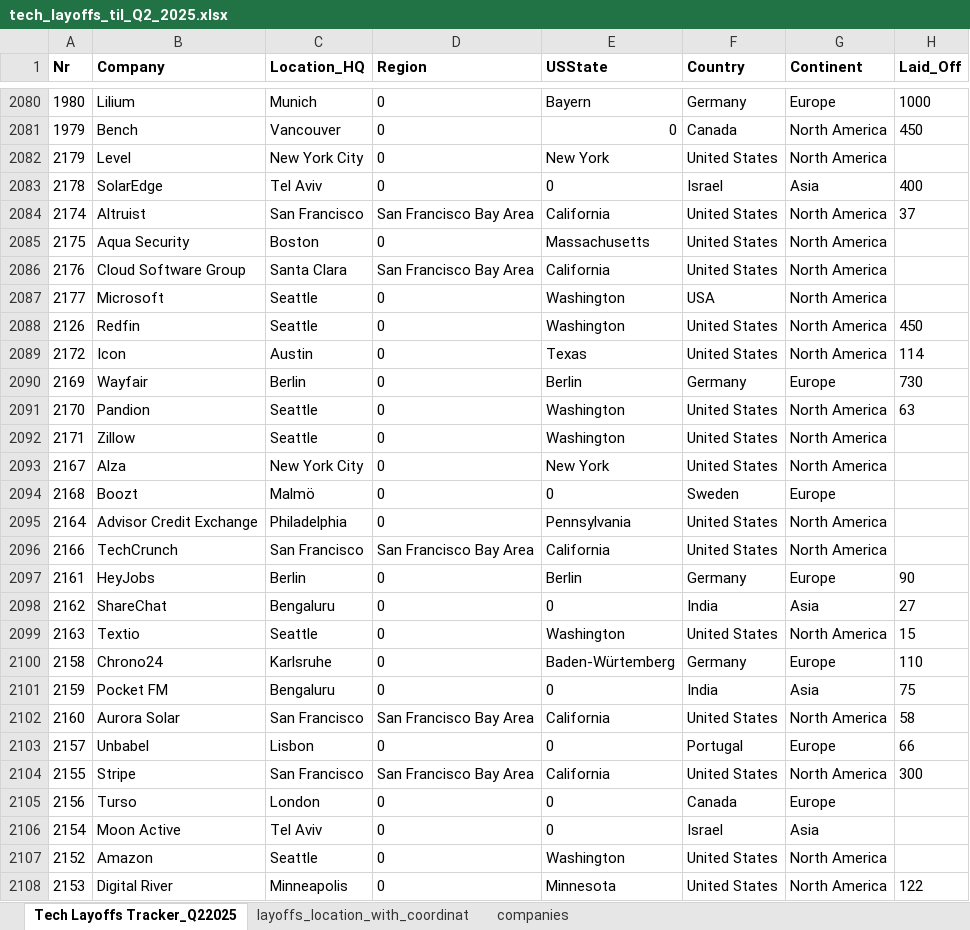
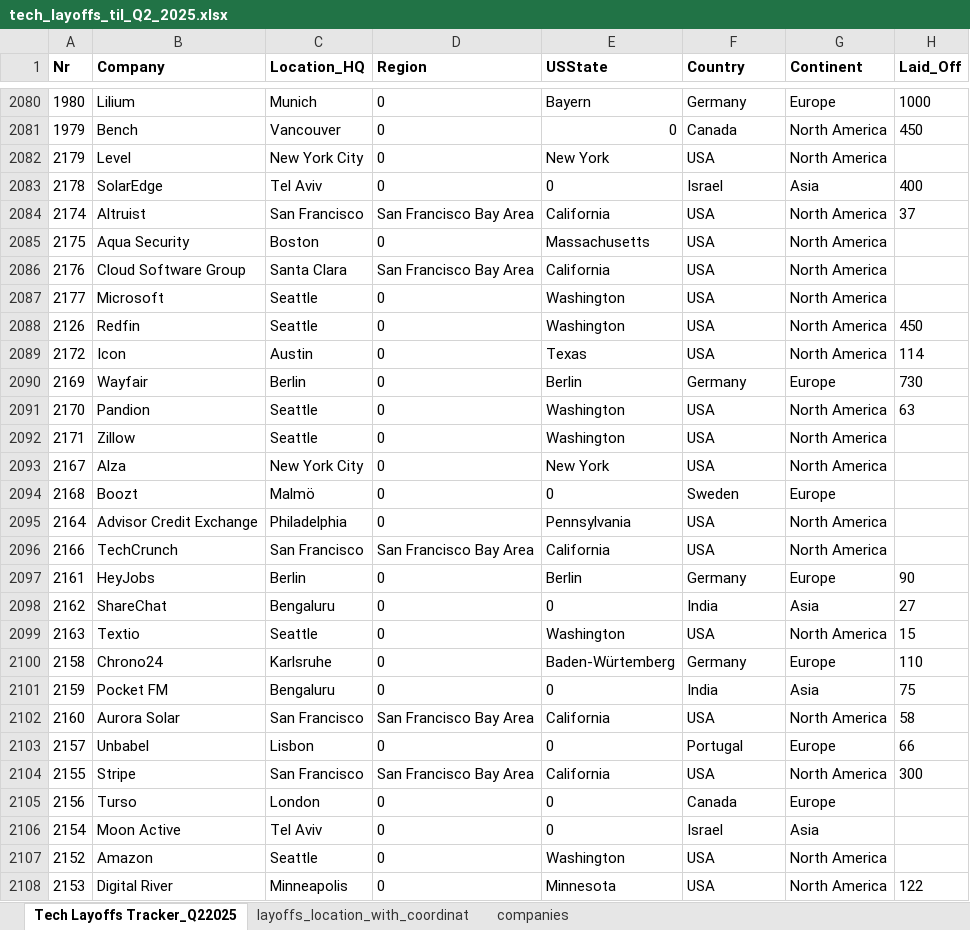
Before and after one commit to UlrikeDetective/tech_layoffs, an Excel workbook: tech_layoffs_csv/tech_layoffs_til_Q2_2025.xlsx, sheet Tech Layoffs Tracker_Q22025, drawn as a sheet; only a part is shown, gaps mark what is left out; values as stored, in another font and other column widths than the file's, no borders; table styles not drawn; the diff covers the shown part only; the diff names each change by its address in the sheet, - before the commit and + after, or states it on an @@ line.

```diff
--- a/tech_layoffs_csv/tech_layoffs_til_Q2_2025.xlsx (sheet Tech Layoffs Tracker_Q22025)
+++ b/tech_layoffs_csv/tech_layoffs_til_Q2_2025.xlsx (sheet Tech Layoffs Tracker_Q22025)
-F2082 (Country): United States
+F2082 (Country): USA
-F2084:F2086 (Country): United States
+F2084:F2086 (Country): USA
-F2088:F2089 (Country): United States
+F2088:F2089 (Country): USA
-F2091:F2093 (Country): United States
+F2091:F2093 (Country): USA
-F2095:F2096 (Country): United States
+F2095:F2096 (Country): USA
-F2099 (Country): United States
+F2099 (Country): USA
-F2102 (Country): United States
+F2102 (Country): USA
-F2104 (Country): United States
+F2104 (Country): USA
-F2107:F2108 (Country): United States
+F2107:F2108 (Country): USA
```
Also changed, not shown: 53 edited cells elsewhere in this sheet, 4 other files.
